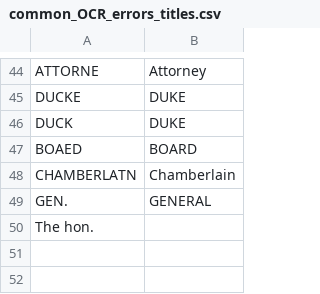
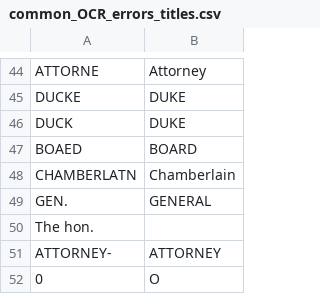
Before and after one commit to stephbuon/hansard-speakers, a CSV file: data/pre_corrections/common_OCR_errors_titles.csv, drawn as a sheet; only a part is shown, gaps mark what is left out.

```diff
--- a/data/pre_corrections/common_OCR_errors_titles.csv
+++ b/data/pre_corrections/common_OCR_errors_titles.csv
@@ -50 +50,3 @@ GEN. ,GENERAL
 The hon.,
+ATTORNEY- ,ATTORNEY
+0,O
```
Also changed, not shown: data/pre_corrections/misspellings_dictionary.csv.
